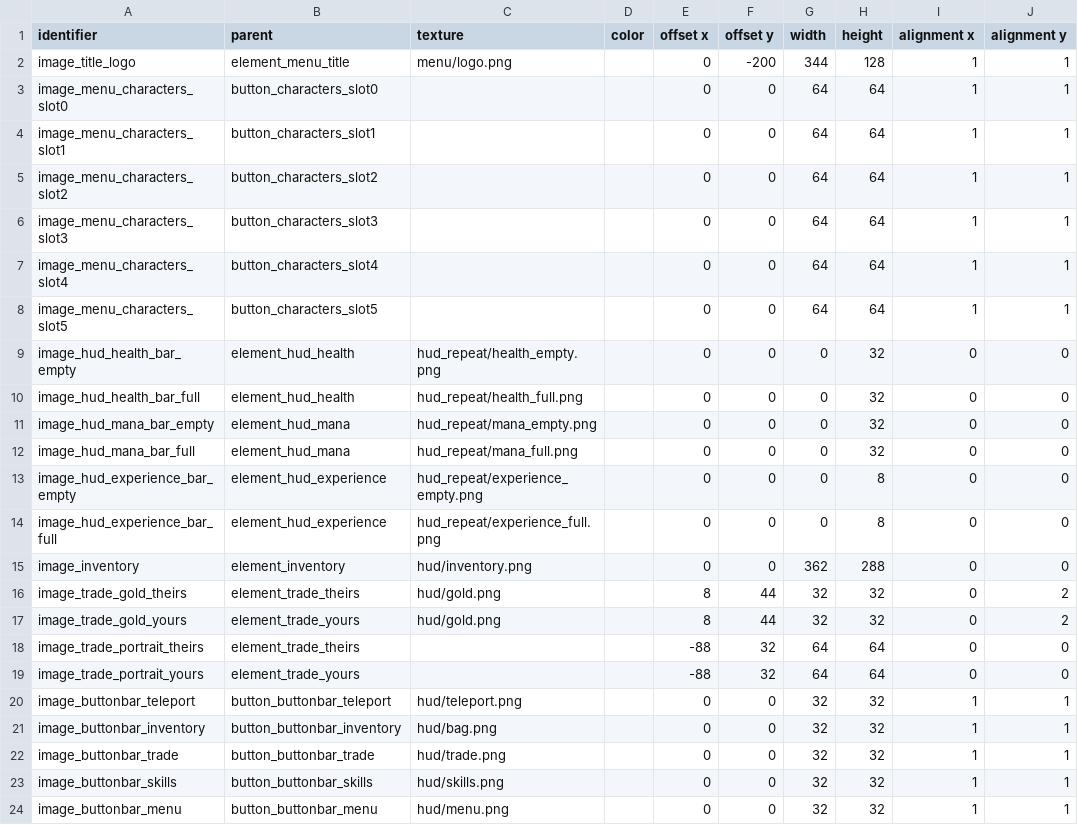
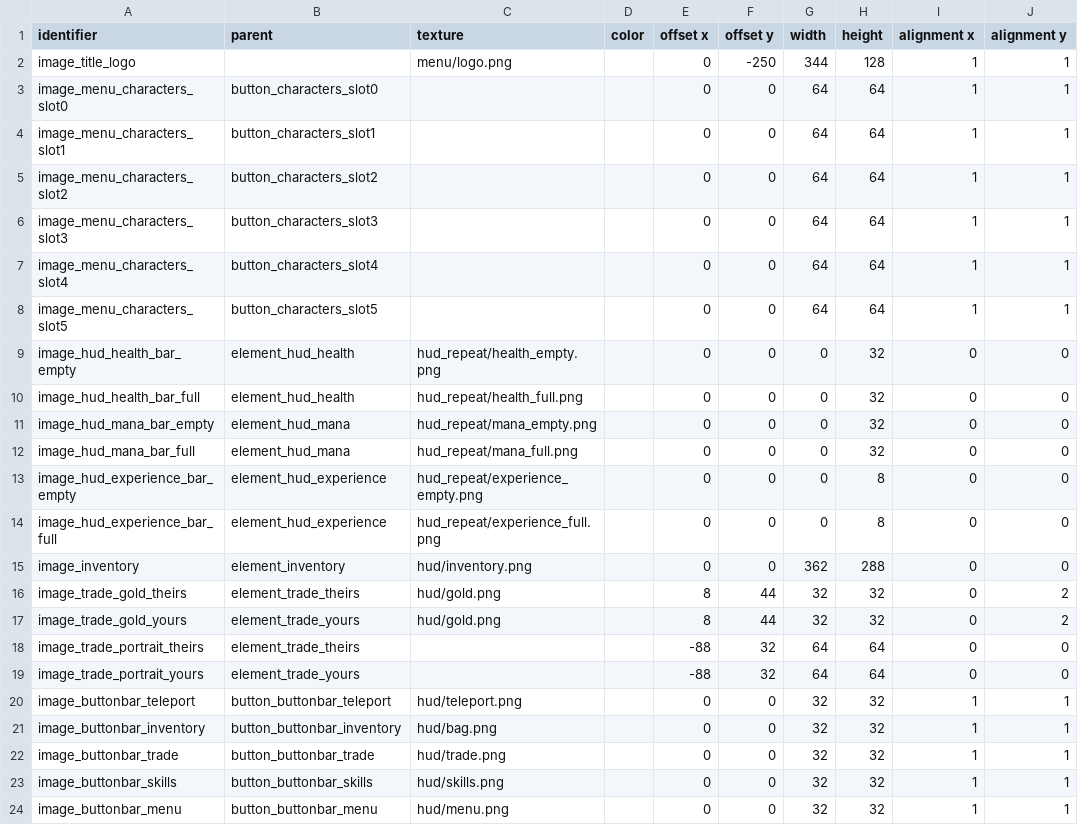
Before and after one commit to jazztickets/choria, a TSV file: working/tables/ui/images.tsv, drawn as a sheet; only a part is shown; the diff names each change by its address in the sheet, - before the commit and + after, or states it on an @@ line.

```diff
--- a/working/tables/ui/images.tsv
+++ b/working/tables/ui/images.tsv
-B2 (parent): element_menu_title
+B2 (parent): (empty)
-F2 (offset y): -200
+F2 (offset y): -250
```
Also changed, not shown: 11 other files.
